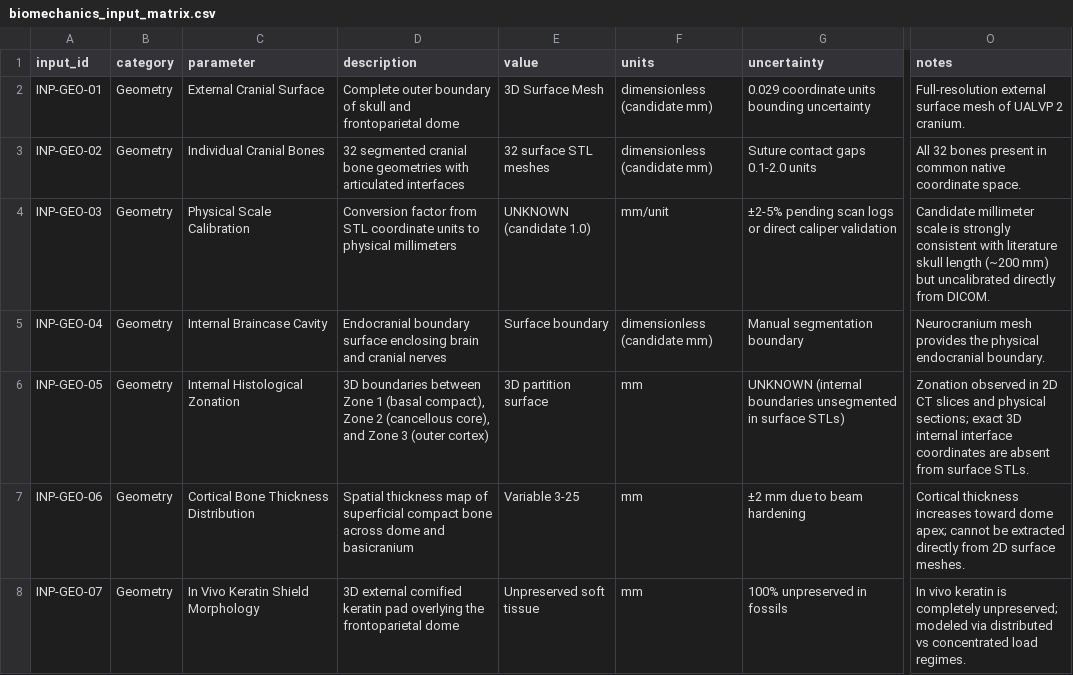
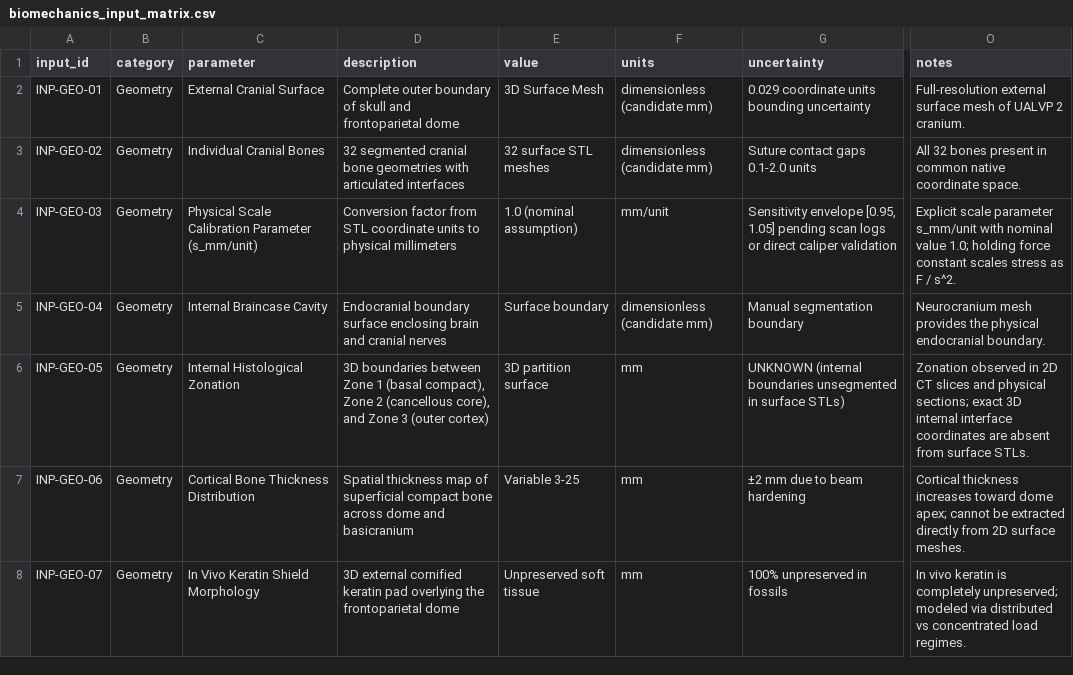
Before and after one commit to mdhornstein/pachycephalosaur-biomechanics, a CSV file: data/metadata/biomechanics_input_matrix.csv, drawn as a sheet; only a part is shown, gaps mark what is left out; the diff covers the shown part only; the diff names each change by its address in the sheet, - before the commit and + after, or states it on an @@ line.

```diff
--- a/data/metadata/biomechanics_input_matrix.csv
+++ b/data/metadata/biomechanics_input_matrix.csv
-C4 (parameter): Physical Scale Calibration
+C4 (parameter): Physical Scale Calibration Parameter (s_mm/unit)
-E4 (value): UNKNOWN (candidate 1.0)
+E4 (value): 1.0 (nominal assumption)
-G4 (uncertainty): ±2-5% pending scan…
+G4 (uncertainty): Sensitivity envelope [0.95, 1.05] pending scan…
-O4 (notes): Candidate millimeter scale is strongly consistent with literature skull length (~200 mm) but uncalibrated directly from DICOM.
+O4 (notes): Explicit scale parameter s_mm/unit with nominal value 1.0; holding force constant scales stress as F / s^2.
```
Also changed, not shown: 1 added row and 57 edited cells elsewhere in this file, 5 other files.
